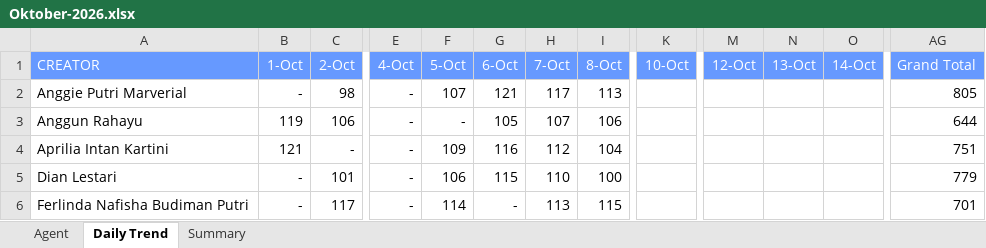
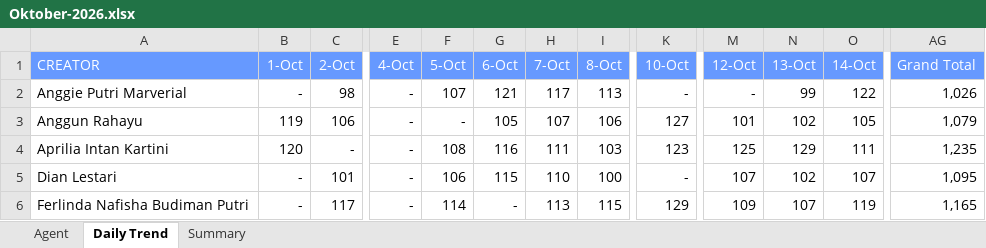
Before and after one commit to AlvyFahmy/Agent_Retention, an Excel workbook: Oktober-2026.xlsx, sheet Daily Trend, drawn as a sheet; only a part is shown, gaps mark what is left out; values as stored, in another font and other column widths than the file's, no borders; conditional formats not drawn; the diff covers the shown part only; the diff names each change by its address in the sheet, - before the commit and + after, or states it on an @@ line.

Commit message:
Add files via upload

```diff
--- a/Oktober-2026.xlsx (sheet Daily Trend)
+++ b/Oktober-2026.xlsx (sheet Daily Trend)
-K2 (10-Oct): (empty)
+K2 (10-Oct): -
-M2 (12-Oct): (empty)
+M2 (12-Oct): -
-N2 (13-Oct): (empty)
+N2 (13-Oct): 99
-O2 (14-Oct): (empty)
+O2 (14-Oct): 122
-AG2 (Grand Total): 805
+AG2 (Grand Total): 1,026
-K3 (10-Oct): (empty)
+K3 (10-Oct): 127
-M3 (12-Oct): (empty)
+M3 (12-Oct): 101
-N3 (13-Oct): (empty)
+N3 (13-Oct): 102
-O3 (14-Oct): (empty)
+O3 (14-Oct): 105
-AG3 (Grand Total): 644
+AG3 (Grand Total): 1,079
-B4 (1-Oct): 121
+B4 (1-Oct): 120
-F4 (5-Oct): 109
+F4 (5-Oct): 108
-H4 (7-Oct): 112
+H4 (7-Oct): 111
-I4 (8-Oct): 104
+I4 (8-Oct): 103
-K4 (10-Oct): (empty)
+K4 (10-Oct): 123
-M4 (12-Oct): (empty)
+M4 (12-Oct): 125
-N4 (13-Oct): (empty)
+N4 (13-Oct): 129
-O4 (14-Oct): (empty)
+O4 (14-Oct): 111
-AG4 (Grand Total): 751
+AG4 (Grand Total): 1,235
-K5 (10-Oct): (empty)
+K5 (10-Oct): -
-M5 (12-Oct): (empty)
+M5 (12-Oct): 107
-N5 (13-Oct): (empty)
+N5 (13-Oct): 102
-O5 (14-Oct): (empty)
+O5 (14-Oct): 107
-AG5 (Grand Total): 779
+AG5 (Grand Total): 1,095
-K6 (10-Oct): (empty)
+K6 (10-Oct): 129
-M6 (12-Oct): (empty)
+M6 (12-Oct): 109
-N6 (13-Oct): (empty)
+N6 (13-Oct): 107
-O6 (14-Oct): (empty)
+O6 (14-Oct): 119
-AG6 (Grand Total): 701
+AG6 (Grand Total): 1,165
```
Also changed, not shown: 84 edited cells elsewhere in this sheet, sheet Agent, sheet Summary.
